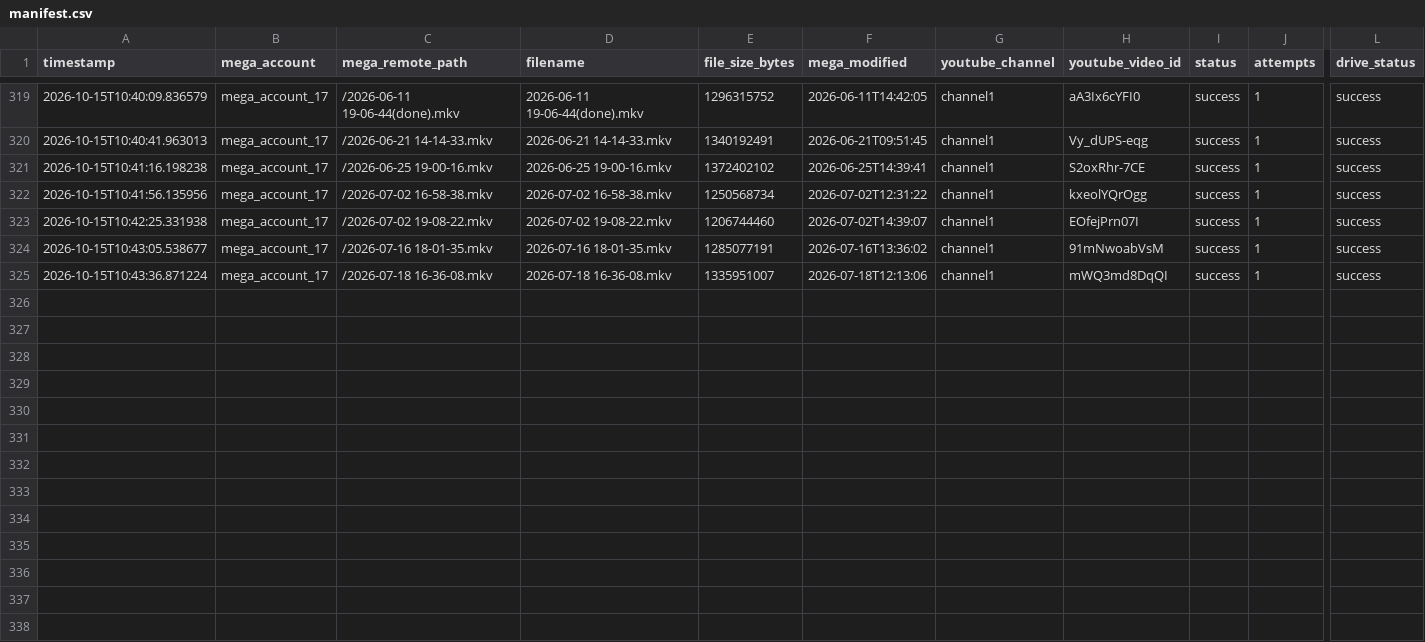
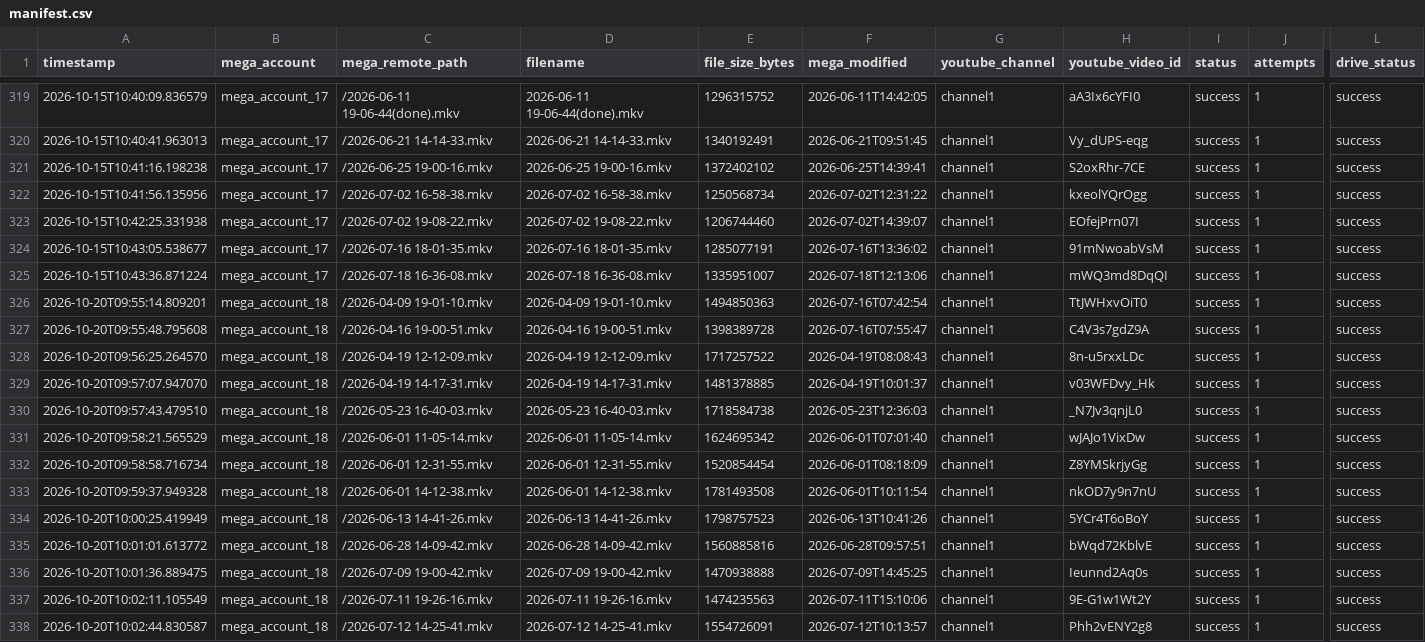
Before and after one commit to authorss81/mega2drive, a CSV file: manifest.csv, drawn as a sheet; only a part is shown, gaps mark what is left out; rows hold the shown columns only; the diff names each change by its address in the sheet, - before the commit and + after, or states it on an @@ line.

```diff
--- a/manifest.csv
+++ b/manifest.csv
+row 326: 2026-10-20T09:55:14.809201 | mega_account_18 | /2026-04-09 19-01-10.mkv | 2026-04-09 19-01-10.mkv | 1494850363 | 2026-07-16T07:42:54 | channel1 | TtJWHxvOiT0 | success | 1 | success
+row 327: 2026-10-20T09:55:48.795608 | mega_account_18 | /2026-04-16 19-00-51.mkv | 2026-04-16 19-00-51.mkv | 1398389728 | 2026-07-16T07:55:47 | channel1 | C4V3s7gdZ9A | success | 1 | success
+row 328: 2026-10-20T09:56:25.264570 | mega_account_18 | /2026-04-19 12-12-09.mkv | 2026-04-19 12-12-09.mkv | 1717257522 | 2026-04-19T08:08:43 | channel1 | 8n-u5rxxLDc | success | 1 | success
+row 329: 2026-10-20T09:57:07.947070 | mega_account_18 | /2026-04-19 14-17-31.mkv | 2026-04-19 14-17-31.mkv | 1481378885 | 2026-04-19T10:01:37 | channel1 | v03WFDvy_Hk | success | 1 | success
+row 330: 2026-10-20T09:57:43.479510 | mega_account_18 | /2026-05-23 16-40-03.mkv | 2026-05-23 16-40-03.mkv | 1718584738 | 2026-05-23T12:36:03 | channel1 | _N7Jv3qnjL0 | success | 1 | success
+row 331: 2026-10-20T09:58:21.565529 | mega_account_18 | /2026-06-01 11-05-14.mkv | 2026-06-01 11-05-14.mkv | 1624695342 | 2026-06-01T07:01:40 | channel1 | wJAJo1VixDw | success | 1 | success
+row 332: 2026-10-20T09:58:58.716734 | mega_account_18 | /2026-06-01 12-31-55.mkv | 2026-06-01 12-31-55.mkv | 1520854454 | 2026-06-01T08:18:09 | channel1 | Z8YMSkrjyGg | success | 1 | success
+row 333: 2026-10-20T09:59:37.949328 | mega_account_18 | /2026-06-01 14-12-38.mkv | 2026-06-01 14-12-38.mkv | 1781493508 | 2026-06-01T10:11:54 | channel1 | nkOD7y9n7nU | success | 1 | success
+row 334: 2026-10-20T10:00:25.419949 | mega_account_18 | /2026-06-13 14-41-26.mkv | 2026-06-13 14-41-26.mkv | 1798757523 | 2026-06-13T10:41:26 | channel1 | 5YCr4T6oBoY | success | 1 | success
+row 335: 2026-10-20T10:01:01.613772 | mega_account_18 | /2026-06-28 14-09-42.mkv | 2026-06-28 14-09-42.mkv | 1560885816 | 2026-06-28T09:57:51 | channel1 | bWqd72KblvE | success | 1 | success
+row 336: 2026-10-20T10:01:36.889475 | mega_account_18 | /2026-07-09 19-00-42.mkv | 2026-07-09 19-00-42.mkv | 1470938888 | 2026-07-09T14:45:25 | channel1 | Ieunnd2Aq0s | success | 1 | success
+row 337: 2026-10-20T10:02:11.105549 | mega_account_18 | /2026-07-11 19-26-16.mkv | 2026-07-11 19-26-16.mkv | 1474235563 | 2026-07-11T15:10:06 | channel1 | 9E-G1w1Wt2Y | success | 1 | success
+row 338: 2026-10-20T10:02:44.830587 | mega_account_18 | /2026-07-12 14-25-41.mkv | 2026-07-12 14-25-41.mkv | 1554726091 | 2026-07-12T10:13:57 | channel1 | Phh2vENY2g8 | success | 1 | success
```
Also changed, not shown: 1 other file.
